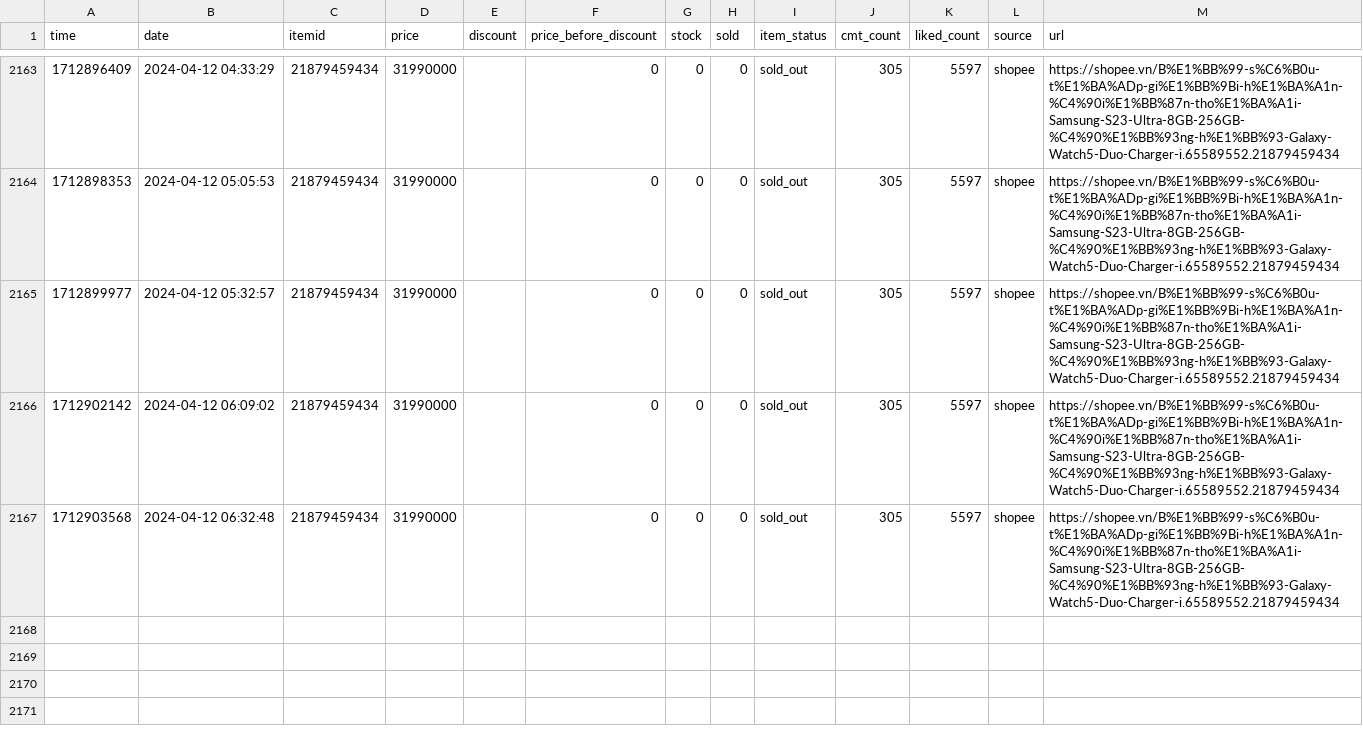
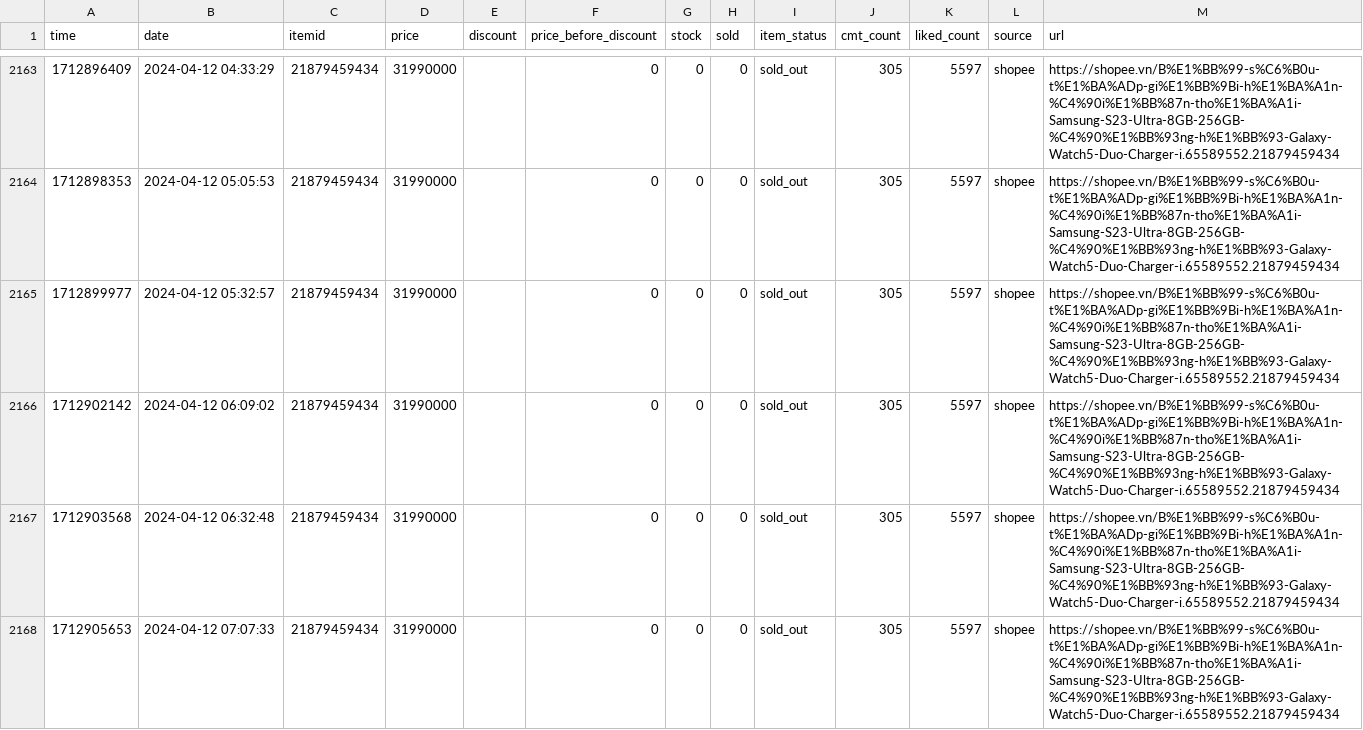
Before and after one commit to zaivi/cicd-tracking-shopee-price, a CSV file: data/history/21879459434.csv, drawn as a sheet; only a part is shown, gaps mark what is left out; the diff names each change by its address in the sheet, - before the commit and + after, or states it on an @@ line.

```diff
--- a/data/history/21879459434.csv
+++ b/data/history/21879459434.csv
+row 2168: 1712905653 | 2024-04-12 07:07:33 | 21879459434 | 31990000 |  | 0 | 0 | 0 | sold_out | 305 | 5597 | shopee | https://shopee.vn/B%E1%BB%99-s%C6%B0u-t%E1%BA%ADp-gi%E1%BB%9Bi-h%E1%BA%A1n-%C4%90i%E1%BB%87n-tho%E1%BA%A1i-Samsung-S23-Ultra-8GB-256GB-%C4%90%E1%BB%93ng-h%E1%BB%93-Galaxy-Watch5-Duo-Charger-i.65589552.21879459434
```
Also changed, not shown: data/history/12542067258.csv, data/history/18849883953.csv, 18 other files.
